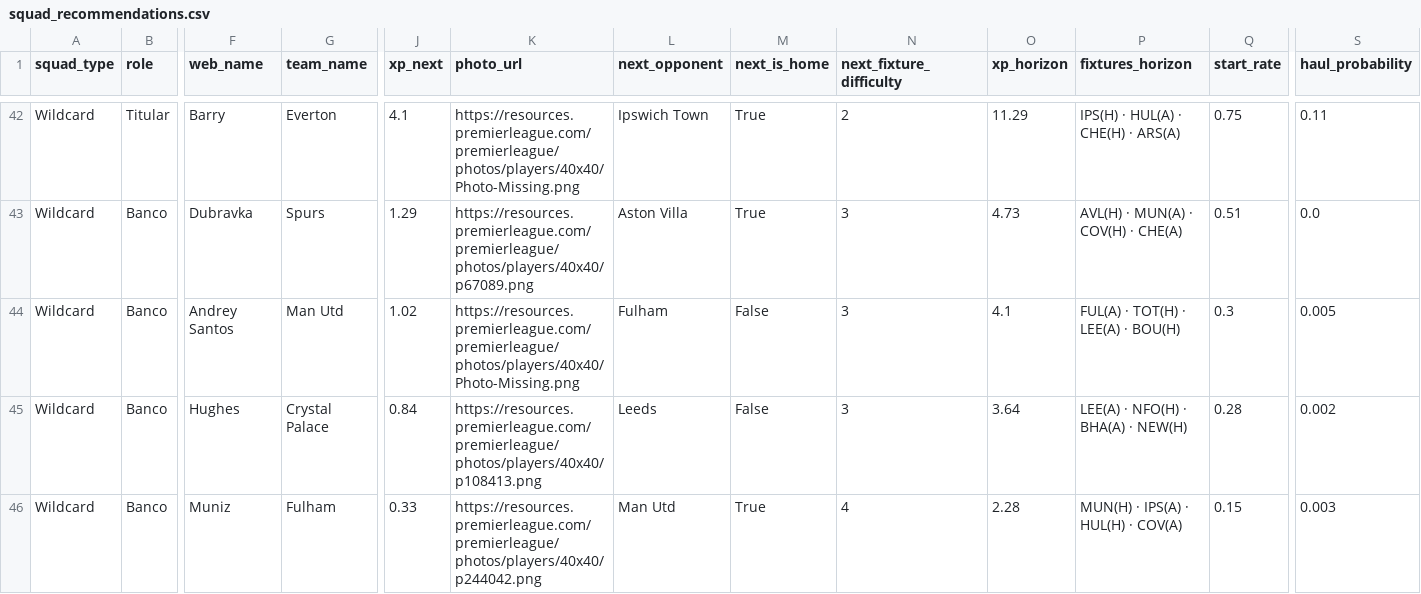
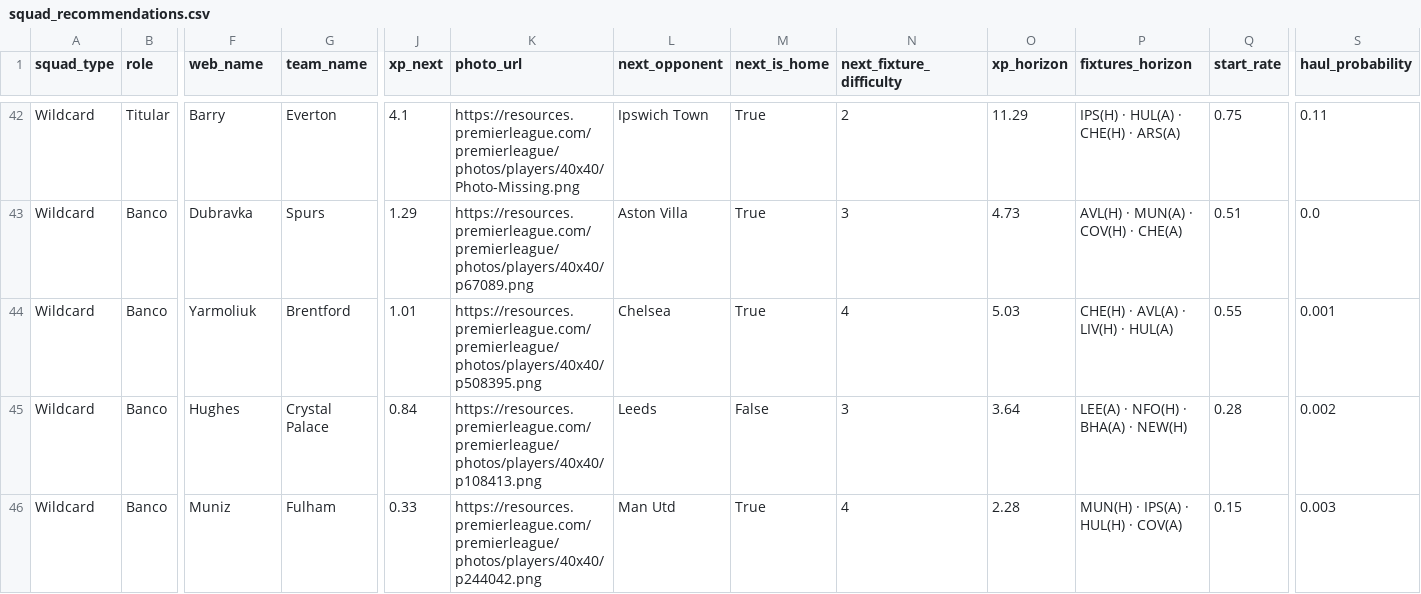
Before and after one commit to vinilop1114/gameweek-lab, a CSV file: data/processed/squad_recommendations.csv, drawn as a sheet; only a part is shown, gaps mark what is left out; the diff names each change by its address in the sheet, - before the commit and + after, or states it on an @@ line.

```diff
--- a/data/processed/squad_recommendations.csv
+++ b/data/processed/squad_recommendations.csv
-F44 (web_name): Andrey Santos
+F44 (web_name): Yarmoliuk
-G44 (team_name): Man Utd
+G44 (team_name): Brentford
-J44 (xp_next): 1.02
+J44 (xp_next): 1.01
-K44 (photo_url): https://resources.premierleague.com/premierleague/photos/players/40x40/Photo-Missing.png
+K44 (photo_url): https://resources.premierleague.com/premierleague/photos/players/40x40/p508395.png
-L44 (next_opponent): Fulham
+L44 (next_opponent): Chelsea
-M44 (next_is_home): False
+M44 (next_is_home): True
-N44 (next_fixture_difficulty): 3
+N44 (next_fixture_difficulty): 4
-O44 (xp_horizon): 4.1
+O44 (xp_horizon): 5.03
-P44 (fixtures_horizon): FUL(A) · TOT(H) · LEE(A) · BOU(H)
+P44 (fixtures_horizon): CHE(H) · AVL(A) · LIV(H) · HUL(A)
-Q44 (start_rate): 0.3
+Q44 (start_rate): 0.55
-S44 (haul_probability): 0.005
+S44 (haul_probability): 0.001
```
Also changed, not shown: data/processed/players.csv, data/processed/players_scored.csv, 1 other file.
